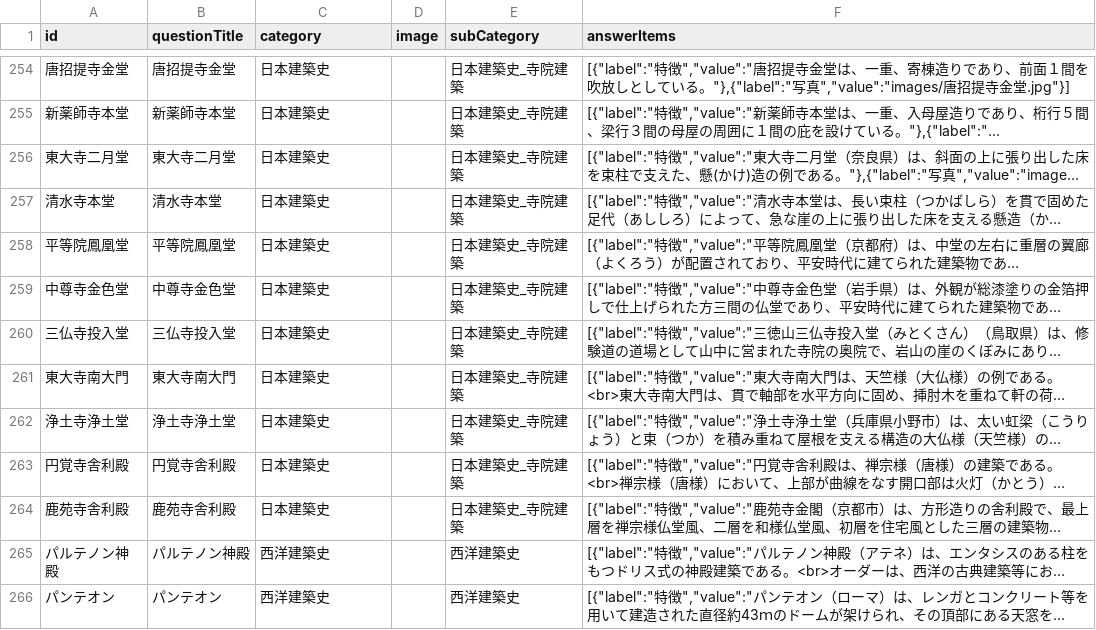
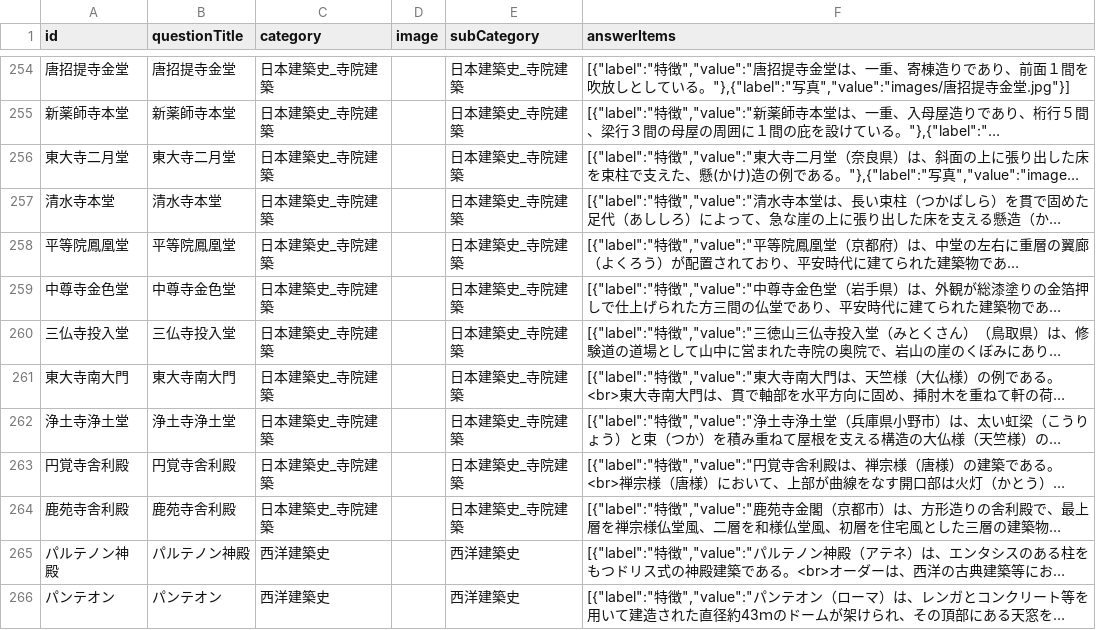
Before and after one commit to kajdfopijaweo/idasjfoida, a CSV file: questions.csv, drawn as a sheet; only a part is shown, gaps mark what is left out; long unchanged cells end in …; the diff covers the shown part only; the diff names each change by its address in the sheet, - before the commit and + after, or states it on an @@ line.

```diff
--- a/questions.csv
+++ b/questions.csv
-C254:C264 (category): 日本建築史
+C254:C264 (category): 日本建築史_寺院建築
```
Also changed, not shown: 20 edited cells elsewhere in this file.
